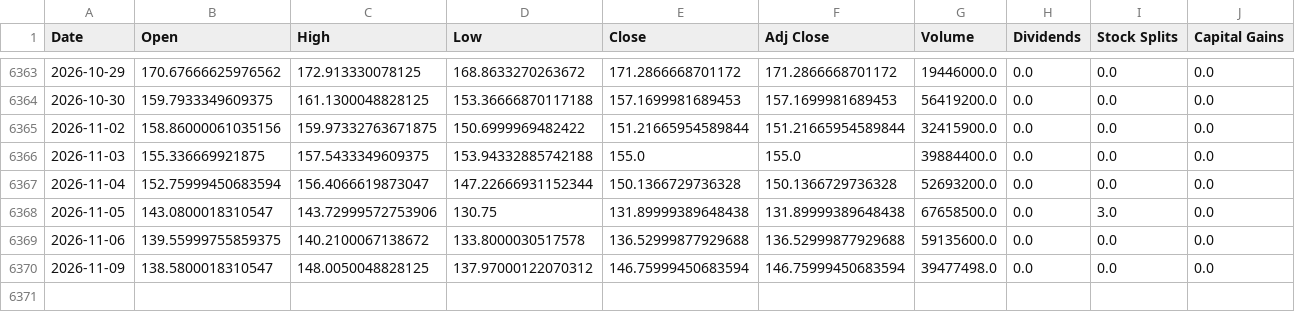
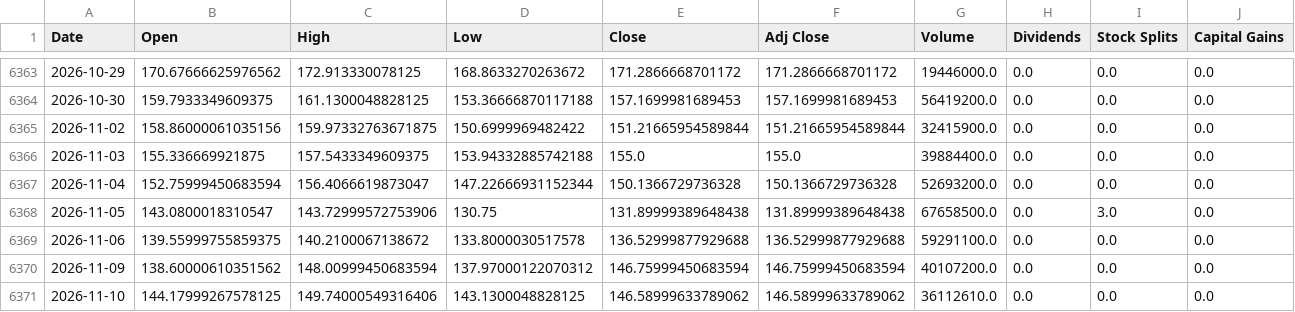
Before and after one commit to a23882005/LivingWaterAI, a CSV file: data/market_history/global/SOXX.csv, drawn as a sheet; only a part is shown, gaps mark what is left out.

```diff
--- a/data/market_history/global/SOXX.csv
+++ b/data/market_history/global/SOXX.csv
@@ -6368,3 +6368,4 @@ Date,Open,High,Low,Close,Adj Close,Volume,Dividends,Stock Splits,Capital Gains
 2026-11-05,143.0800018310547,143.72999572753906,130.75,131.89999389648438,131.89999389648438,67658500.0,0.0,3.0,0.0
-2026-11-06,139.55999755859375,140.2100067138672,133.8000030517578,136.52999877929688,136.52999877929688,59135600.0,0.0,0.0,0.0
-2026-11-09,138.5800018310547,148.0050048828125,137.97000122070312,146.75999450683594,146.75999450683594,39477498.0,0.0,0.0,0.0
+2026-11-06,139.55999755859375,140.2100067138672,133.8000030517578,136.52999877929688,136.52999877929688,59291100.0,0.0,0.0,0.0
+2026-11-09,138.60000610351562,148.00999450683594,137.97000122070312,146.75999450683594,146.75999450683594,40107200.0,0.0,0.0,0.0
+2026-11-10,144.17999267578125,149.74000549316406,143.1300048828125,146.58999633789062,146.58999633789062,36112610.0,0.0,0.0,0.0
```
Also changed, not shown: data/market_history/global/DRAM.csv, data/market_history/global/IBKR.csv, 19 other files.
